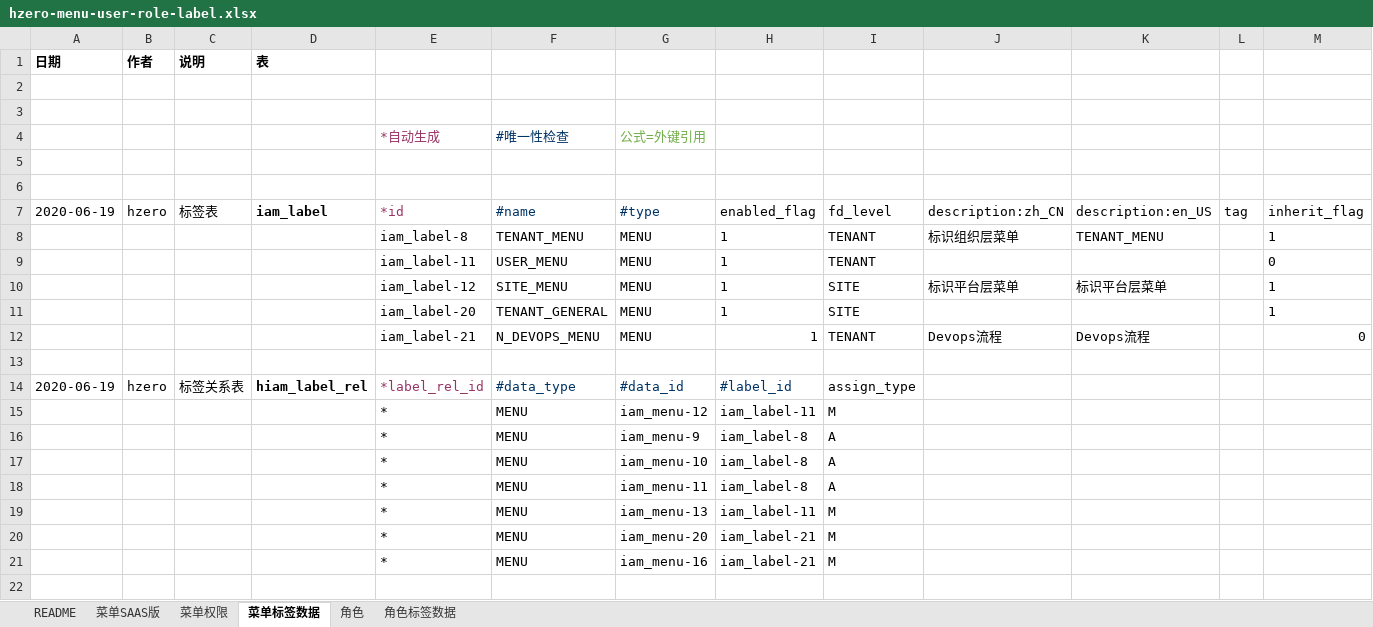
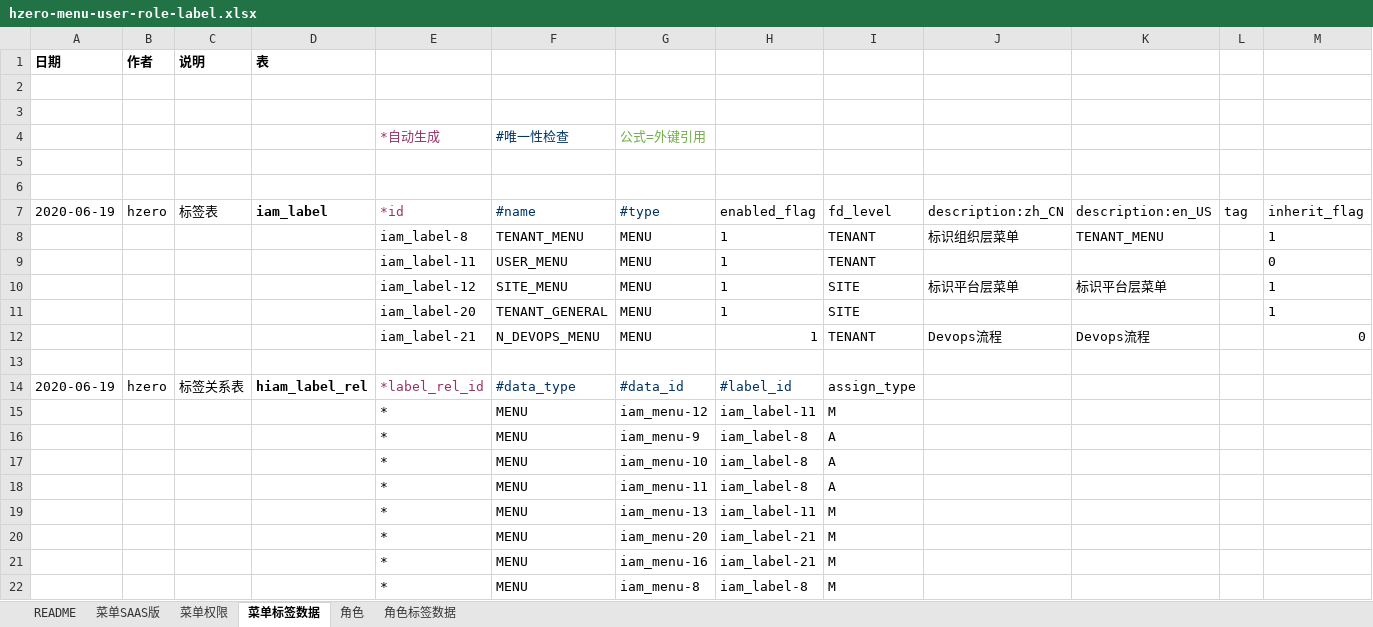
Before and after one commit to open-hand/code-repo-service, an Excel workbook: src/main/resources/script/db/init-data/hrds_code_repo/hzero_platform/hzero-menu-user-role-label.xlsx, sheet 菜单标签数据, drawn as a sheet; only a part is shown; values as stored, in another font and other column widths than the file's, no borders; rows hold the shown columns only; the diff names each change by its address in the sheet, - before the commit and + after, or states it on an @@ line.

```diff
--- a/src/main/resources/script/db/init-data/hrds_code_repo/hzero_platform/hzero-menu-user-role-label.xlsx (sheet 菜单标签数据)
+++ b/src/main/resources/script/db/init-data/hrds_code_repo/hzero_platform/hzero-menu-user-role-label.xlsx (sheet 菜单标签数据)
+row 22:  |  |  |  | * | MENU | iam_menu-8 | iam_label-8 | M
```
Also changed, not shown: sheet 菜单权限.
